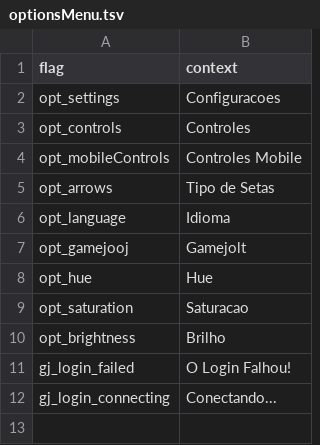
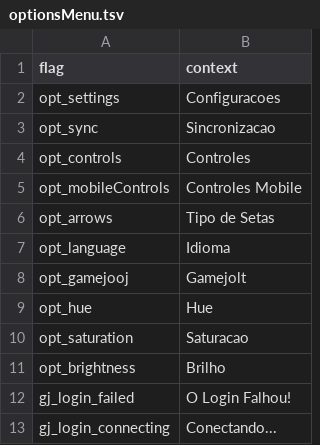
Before and after one commit to MatheusSilver/Deboa-Deboa, a TSV file: assets/locales/pt-BR/optionsMenu.tsv, drawn as a sheet; the diff names each change by its address in the sheet, - before the commit and + after, or states it on an @@ line.

Commit message:
Feat: Adiciona acesso ao menu de sincronização

```diff
--- a/assets/locales/pt-BR/optionsMenu.tsv
+++ b/assets/locales/pt-BR/optionsMenu.tsv
+row 3: opt_sync | Sincronizacao
```
Also changed, not shown: assets/locales/en-US/optionsMenu.tsv, 2 other files.
